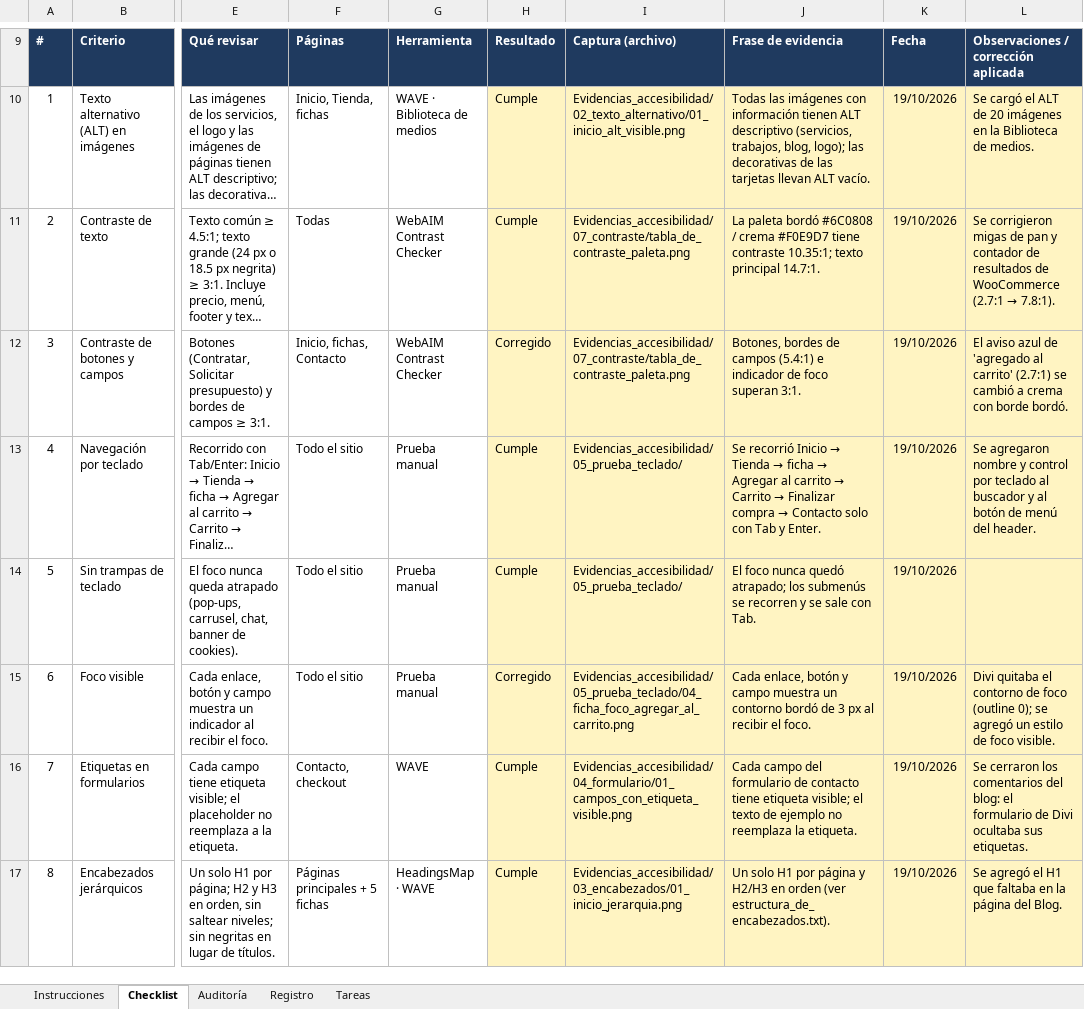
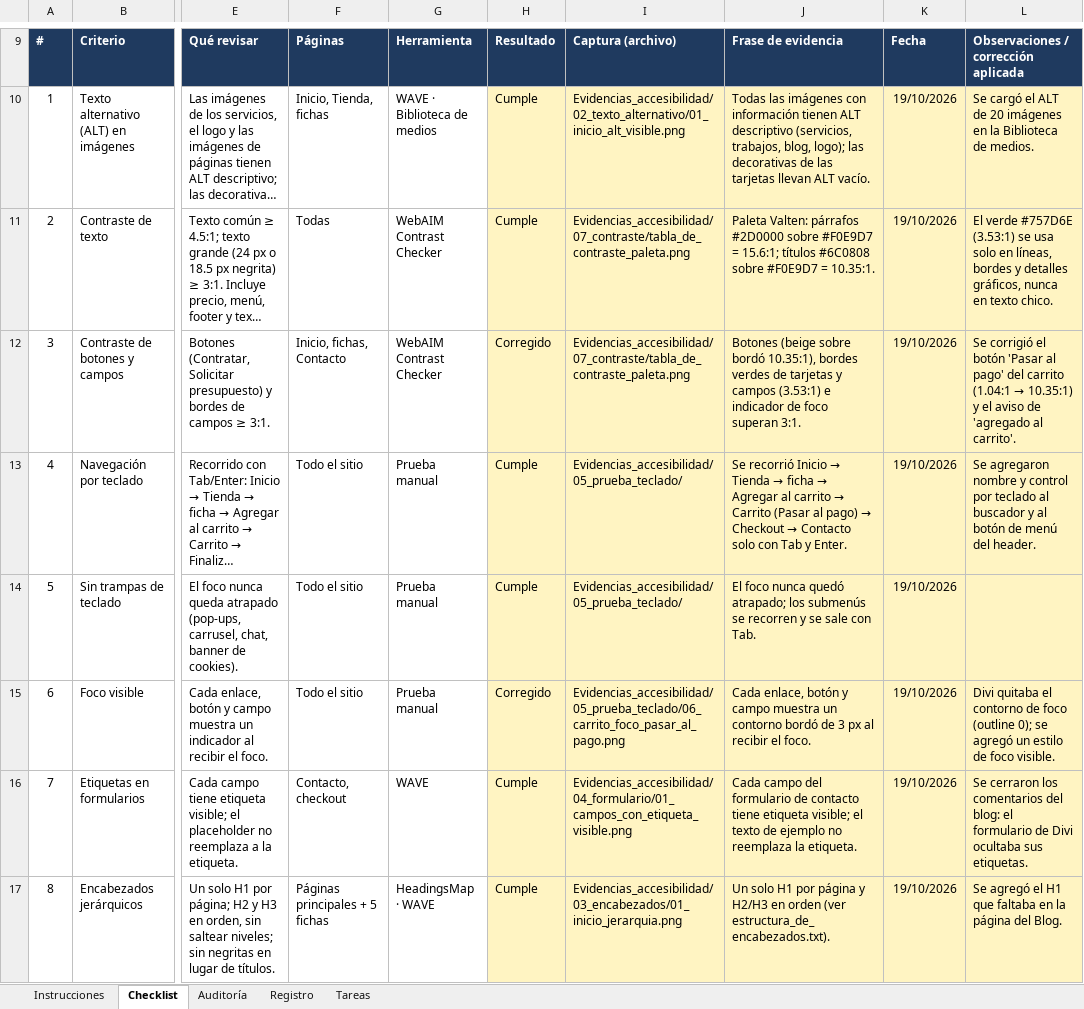
Before and after one commit to Kefitass/ecom, an Excel workbook: Accesibilidad_herramientas.xlsx, sheet Checklist, drawn as a sheet; only a part is shown, gaps mark what is left out; long unchanged cells end in …; values as stored, in another font and other column widths than the file's, no borders; charts and pictures and conditional formats not drawn; the diff covers the shown part only; the diff names each change by its address in the sheet, - before the commit and + after, or states it on an @@ line.

Commit message:
Actualizar evidencias con la paleta final y agregar tabla de SEO

```diff
--- a/Accesibilidad_herramientas.xlsx (sheet Checklist)
+++ b/Accesibilidad_herramientas.xlsx (sheet Checklist)
-J11: La paleta bordó #6C0808 / crema #F0E9D7 tiene contraste 10.35:1; texto principal 14.7:1.
+J11: Paleta Valten: párrafos #2D0000 sobre #F0E9D7 = 15.6:1; títulos #6C0808 sobre #F0E9D7 = 10.35:1.
@@ L11: Se corrigieron migas de pan y contador de resultados de WooCommerce (2.7:1 → 7.8:1). → El verde #757D6E (3.53:1) se usa solo en líneas, bordes y detalles gráficos, nunca en texto chico. @@
-J12: Botones, bordes de campos (5.4:1) e indicador…
+J12: Botones (beige sobre bordó 10.35:1), bordes verdes de tarjetas y campos (3.53:1) e indicador…
@@ L12: El aviso azul de 'agregado al carrito' (2.7:1) se cambió a crema con borde bordó. → Se corrigió el botón 'Pasar al pago' del carrito (1.04:1 → 10.35:1) y el aviso de 'agregado al carrito'. @@
@@ J13: …→ Carrito → Finalizar compra → Contacto… → …→ Carrito (Pasar al pago) → Checkout → Contacto… @@
-I15: Evidencias_accesibilidad/05_prueba_teclado/04_ficha_foco_agregar_al_carrito.png
+I15: Evidencias_accesibilidad/05_prueba_teclado/06_carrito_foco_pasar_al_pago.png
```
Also changed, not shown: 2 edited cells elsewhere in this sheet, sheet Registro, sheet Auditoría, 49 other files.
